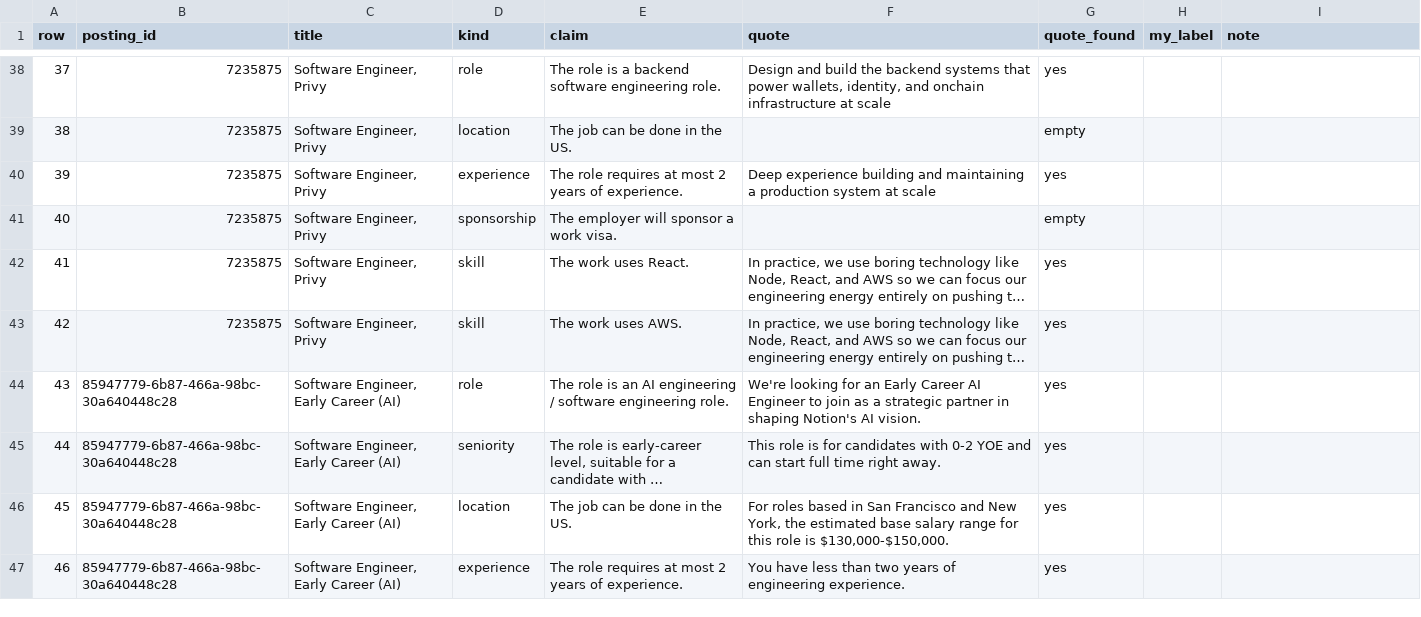
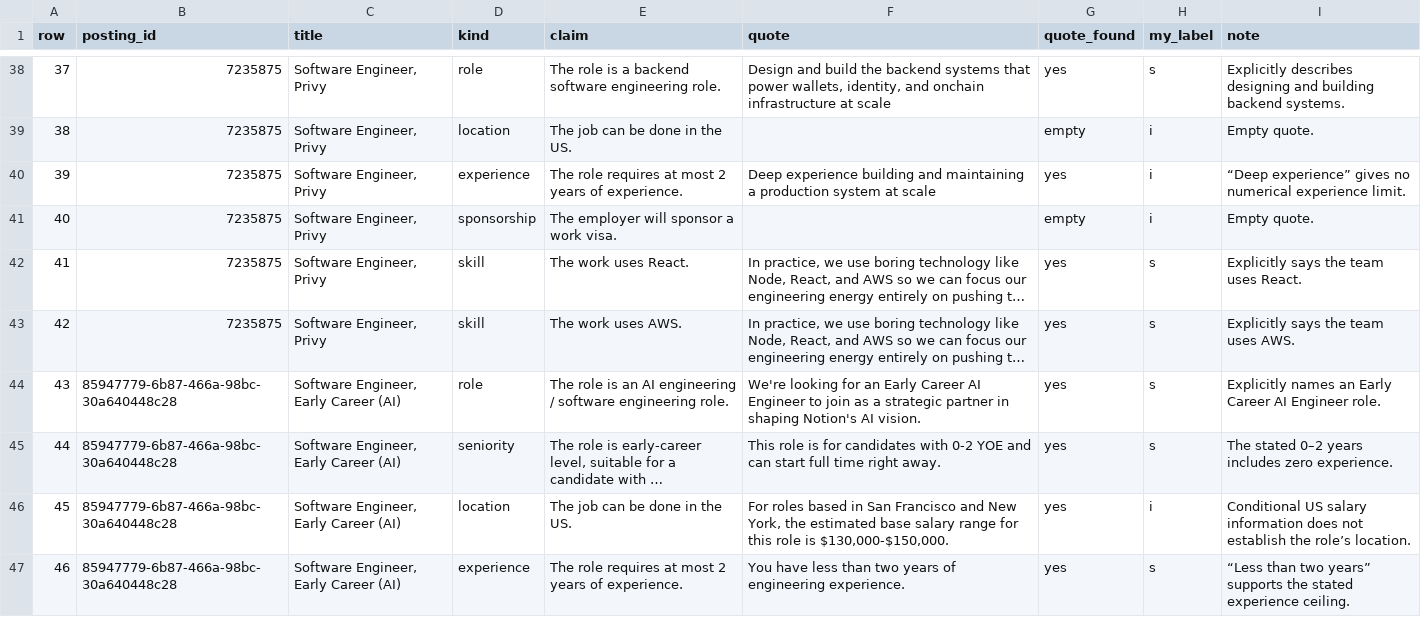
Before and after one commit to nikbearbrown/info-7375-prompt-engineering-for-generative-ai, a CSV file: fall-2026/tushar-p/js3-filter-tool-score/labels/claims-sheet.csv, drawn as a sheet; only a part is shown, gaps mark what is left out; long unchanged cells end in …; the diff covers the shown part only; the diff names each change by its address in the sheet, - before the commit and + after, or states it on an @@ line.

```diff
--- a/fall-2026/tushar-p/js3-filter-tool-score/labels/claims-sheet.csv
+++ b/fall-2026/tushar-p/js3-filter-tool-score/labels/claims-sheet.csv
-H38 (my_label): (empty)
+H38 (my_label): s
-I38 (note): (empty)
+I38 (note): Explicitly describes designing and building backend systems.
-H39:H41 (my_label): (empty)
+H39:H41 (my_label): i
-I39 (note): (empty)
+I39 (note): Empty quote.
-I40 (note): (empty)
+I40 (note): “Deep experience” gives no numerical experience limit.
-I41 (note): (empty)
+I41 (note): Empty quote.
-H42:H45 (my_label): (empty)
+H42:H45 (my_label): s
-I42 (note): (empty)
+I42 (note): Explicitly says the team uses React.
-I43 (note): (empty)
+I43 (note): Explicitly says the team uses AWS.
-I44 (note): (empty)
+I44 (note): Explicitly names an Early Career AI Engineer role.
-I45 (note): (empty)
+I45 (note): The stated 0–2 years includes zero experience.
-H46 (my_label): (empty)
+H46 (my_label): i
-I46 (note): (empty)
+I46 (note): Conditional US salary information does not establish the role’s location.
-H47 (my_label): (empty)
+H47 (my_label): s
-I47 (note): (empty)
+I47 (note): “Less than two years” supports the stated experience ceiling.
```
Also changed, not shown: 172 edited cells elsewhere in this file.
